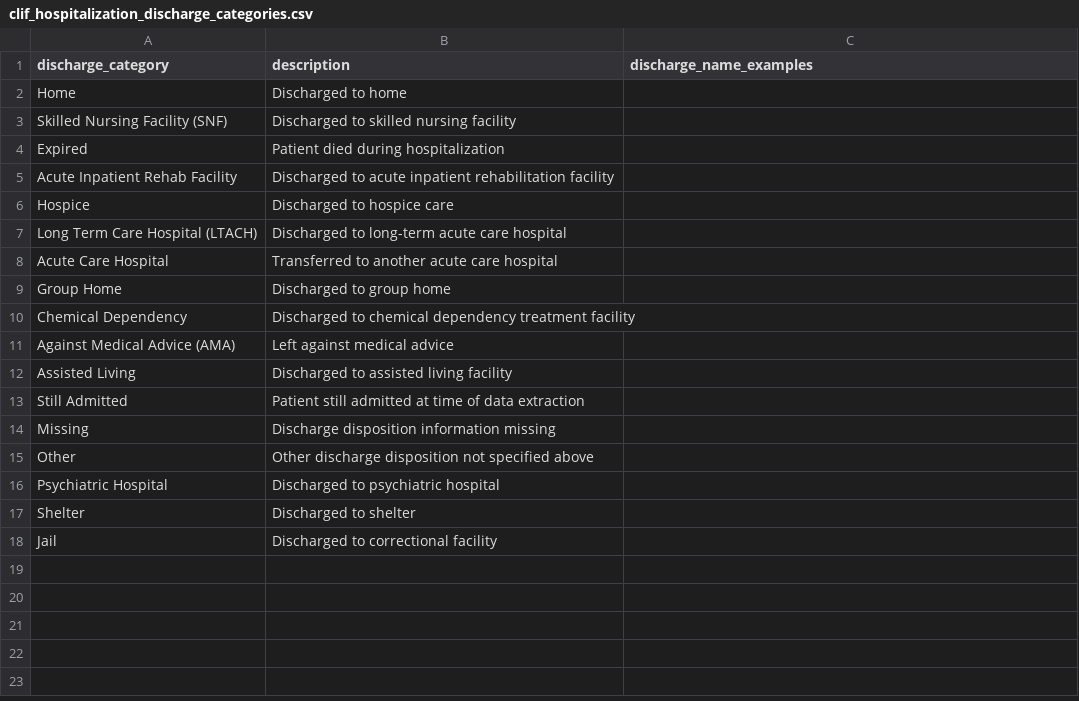
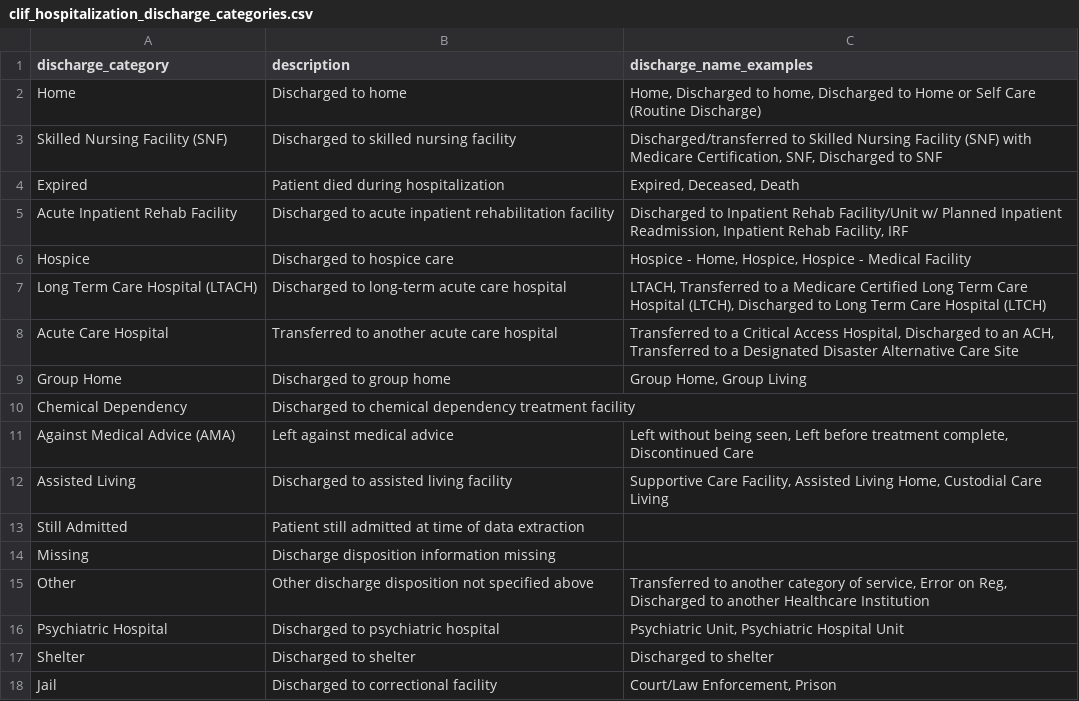
Before and after one commit to Common-Longitudinal-ICU-data-Format/CLIF, a CSV file: mCIDE/hospitalization/clif_hospitalization_discharge_categories.csv, drawn as a sheet; the diff names each change by its address in the sheet, - before the commit and + after, or states it on an @@ line.

Commit message:
doc: add discharge_name

```diff
--- a/mCIDE/hospitalization/clif_hospitalization_discharge_categories.csv
+++ b/mCIDE/hospitalization/clif_hospitalization_discharge_categories.csv
-C2 (discharge_name_examples): (empty)
+C2 (discharge_name_examples): Home, Discharged to home, Discharged to Home or Self Care (Routine Discharge)
-C3 (discharge_name_examples): (empty)
+C3 (discharge_name_examples): Discharged/transferred to Skilled Nursing Facility (SNF) with Medicare Certification, SNF, Discharged to SNF
-C4 (discharge_name_examples): (empty)
+C4 (discharge_name_examples): Expired, Deceased, Death
-C5 (discharge_name_examples): (empty)
+C5 (discharge_name_examples): Discharged to Inpatient Rehab Facility/Unit w/ Planned Inpatient Readmission, Inpatient Rehab Facility, IRF
-C6 (discharge_name_examples): (empty)
+C6 (discharge_name_examples): Hospice - Home, Hospice, Hospice - Medical Facility
-C7 (discharge_name_examples): (empty)
+C7 (discharge_name_examples): LTACH, Transferred to a Medicare Certified Long Term Care Hospital (LTCH), Discharged to Long Term Care Hospital (LTCH)
-C8 (discharge_name_examples): (empty)
+C8 (discharge_name_examples): Transferred to a Critical Access Hospital, Discharged to an ACH, Transferred to a Designated Disaster Alternative Care Site
-C9 (discharge_name_examples): (empty)
+C9 (discharge_name_examples): Group Home, Group Living
-C11 (discharge_name_examples): (empty)
+C11 (discharge_name_examples): Left without being seen, Left before treatment complete, Discontinued Care
-C12 (discharge_name_examples): (empty)
+C12 (discharge_name_examples): Supportive Care Facility, Assisted Living Home, Custodial Care Living
-C15 (discharge_name_examples): (empty)
+C15 (discharge_name_examples): Transferred to another category of service, Error on Reg, Discharged to another Healthcare Institution
-C16 (discharge_name_examples): (empty)
+C16 (discharge_name_examples): Psychiatric Unit, Psychiatric Hospital Unit
-C17 (discharge_name_examples): (empty)
+C17 (discharge_name_examples): Discharged to shelter
-C18 (discharge_name_examples): (empty)
+C18 (discharge_name_examples): Court/Law Enforcement, Prison
```
